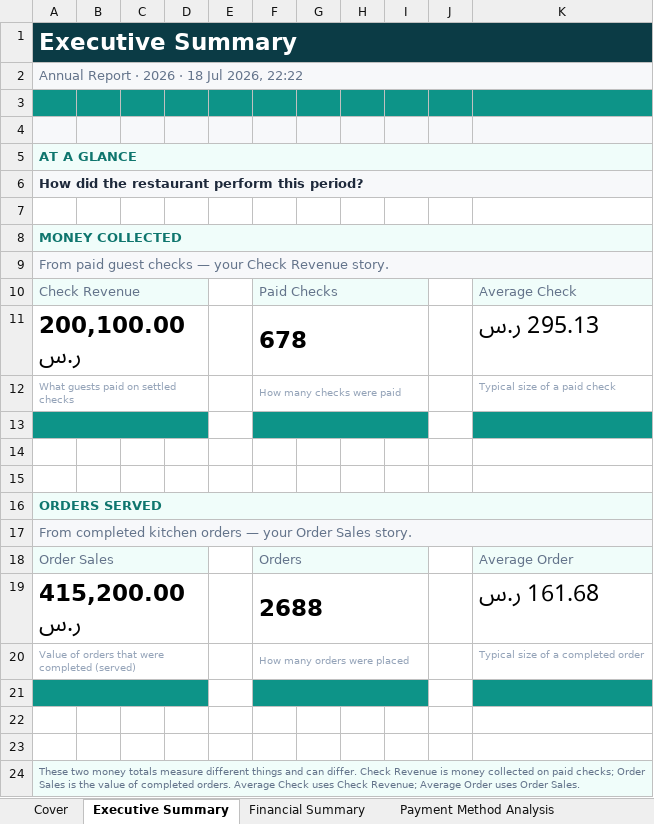
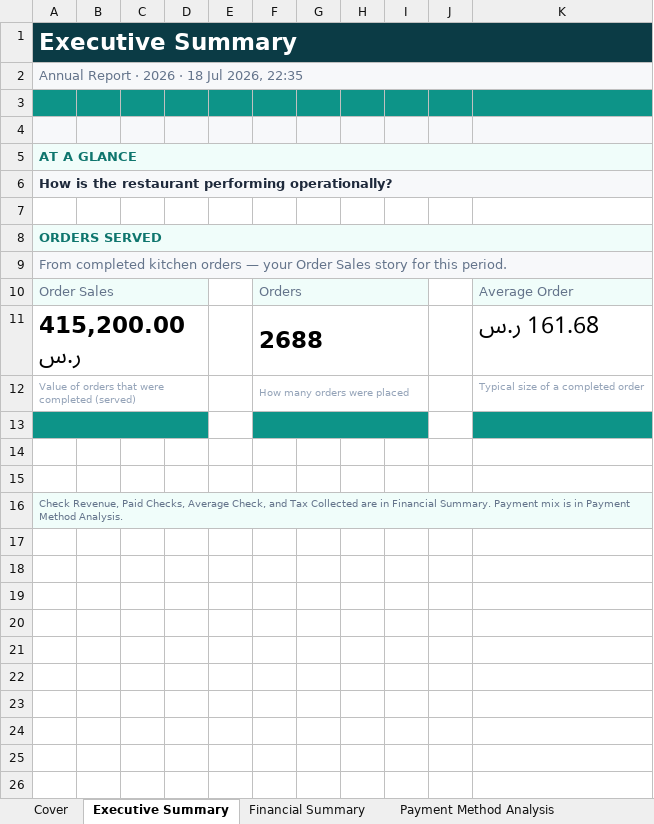
Before and after one commit to mineuqr/mineuqr, an Excel workbook: docs/engineering/programs/REPORTING-DESIGN-LANGUAGE-1/samples/reporting-design-language-en-2026.xlsx, sheet Executive Summary, drawn as a sheet; values as stored, in another font and other column widths than the file's, no borders; removed rows and columns are numbered as before the commit, all else as after; the diff names each change by its address in the sheet, - before the commit and + after, or states it on an @@ line.

Commit message:
refactor(reporting): simplify executive summary presentation

```diff
--- a/docs/engineering/programs/REPORTING-DESIGN-LANGUAGE-1/samples/reporting-design-language-en-2026.xlsx (sheet Executive Summary)
+++ b/docs/engineering/programs/REPORTING-DESIGN-LANGUAGE-1/samples/reporting-design-language-en-2026.xlsx (sheet Executive Summary)
-A2: Annual Report · 2026 · 18 Jul 2026, 22:22
+A2: Annual Report · 2026 · 18 Jul 2026, 22:35
-A6: How did the restaurant perform this period?
+A6: How is the restaurant performing operationally?
-row 7: (empty)
-row 8: MONEY COLLECTED
-row 9: From paid guest checks — your Check Revenue story.
-row 10: Check Revenue |  |  |  |  | Paid Checks |  |  |  |  | Average Check
-row 11: 200,100.00 ر.س |  |  |  |  | 678 |  |  |  |  | 295.13 ر.س
-row 12: What guests paid on settled checks |  |  |  |  | How many checks were paid |  |  |  |  | Typical size of a paid check
-row 13: (empty)
-row 14: (empty)
-A9: …Order Sales story.
+A9: …Order Sales story for this period.
-A16: These two money totals measure different things and can differ. Check Revenue is money collected on paid checks; Order Sales is the value of completed orders. Average Check uses Check Revenue; Average Order uses Order Sales.
+A16: Check Revenue, Paid Checks, Average Check, and Tax Collected are in Financial Summary. Payment mix is in Payment Method Analysis.
```
Also changed, not shown: sheet Financial Summary, sheet Cover, docs/engineering/programs/REPORTING-DESIGN-LANGUAGE-1/samples/reporting-design-language-en-2026-07.xlsx, 11 other files.
